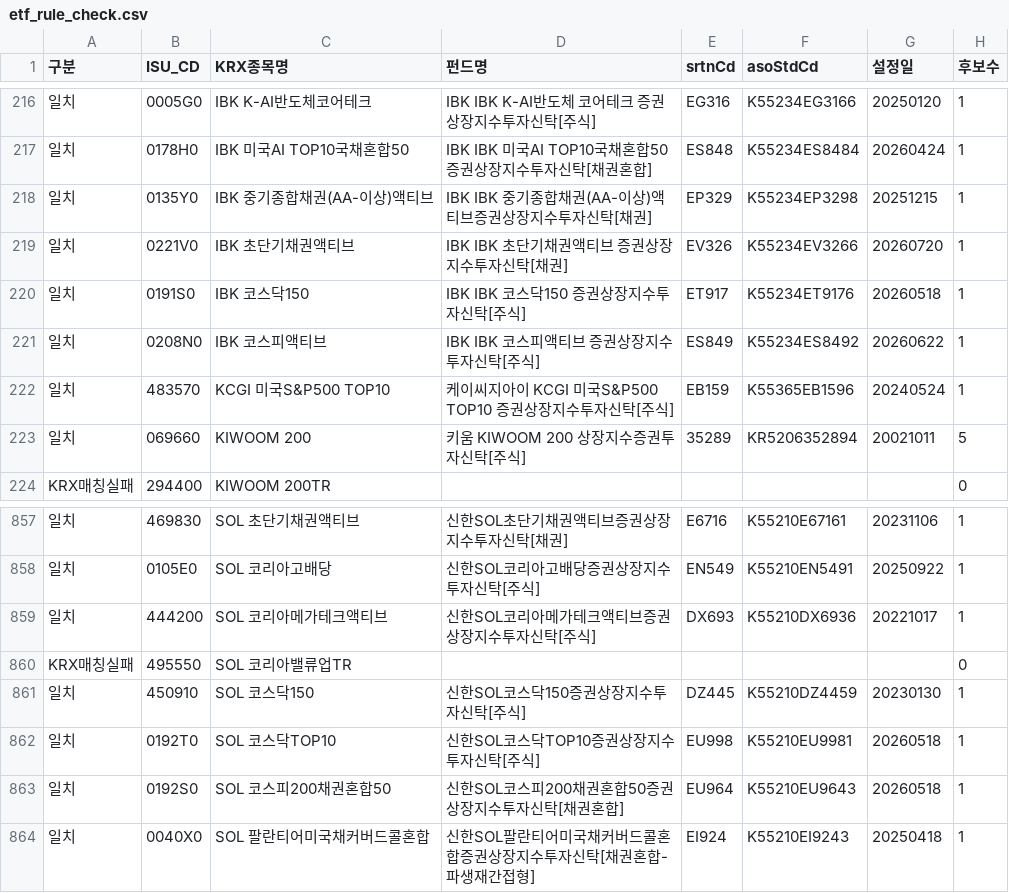
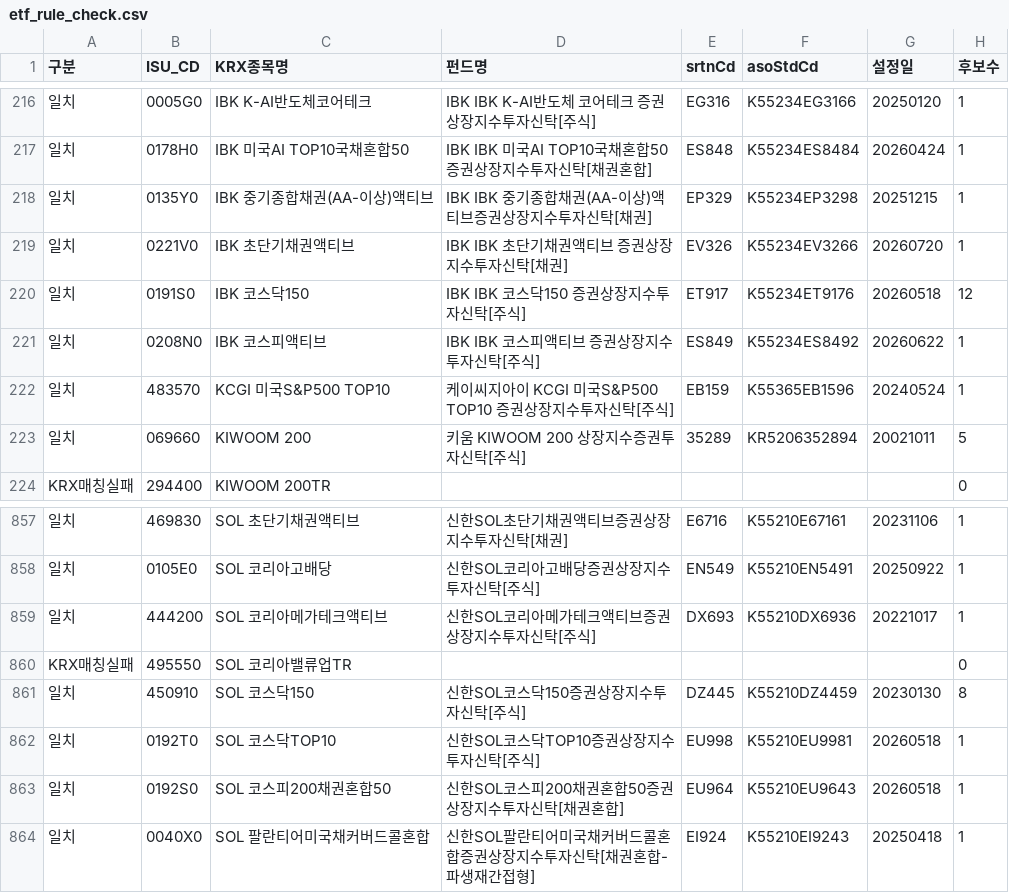
Before and after one commit to BOAZ-Signal-Team-26/Signal-Pipeline-Design, a CSV file: reference/etf_rule_check.csv, drawn as a sheet; only a part is shown, gaps mark what is left out; the diff names each change by its address in the sheet, - before the commit and + after, or states it on an @@ line.

```diff
--- a/reference/etf_rule_check.csv
+++ b/reference/etf_rule_check.csv
-H220 (후보수): 1
+H220 (후보수): 12
-H861 (후보수): 1
+H861 (후보수): 8
```
Also changed, not shown: 2 other files.
